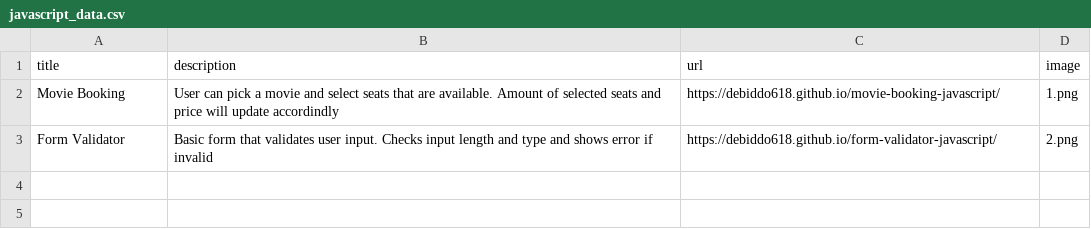
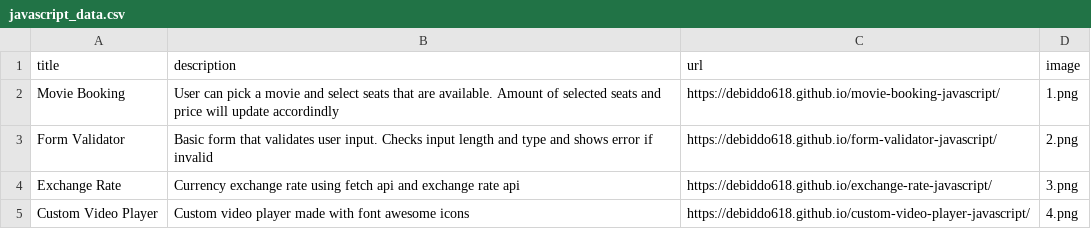
Before and after one commit to Debiddo618/python-profolio, a CSV file: javascript_data.csv, drawn as a sheet.

Commit message:
added links and images for CVP and EX

```diff
--- a/javascript_data.csv
+++ b/javascript_data.csv
@@ -3 +3,3 @@ Movie Booking; User can pick a movie and select seats that are available. Amount
 Form Validator; Basic form that validates user input. Checks input length and type and shows error if invalid;https://debiddo618.github.io/form-validator-javascript/;2.png
+Exchange Rate; Currency exchange rate using fetch api and exchange rate api;https://debiddo618.github.io/exchange-rate-javascript/;3.png
+Custom Video Player; Custom video player made with font awesome icons;https://debiddo618.github.io/custom-video-player-javascript/;4.png
```
Also changed, not shown: 4 other files.
